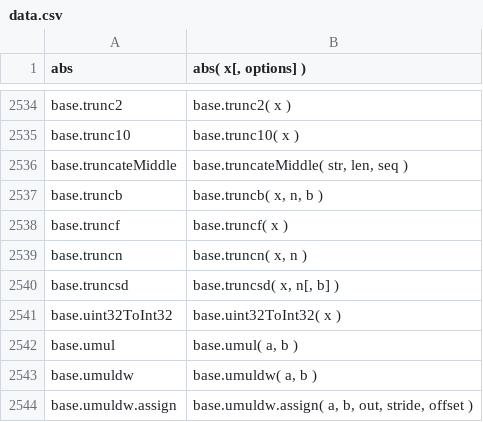
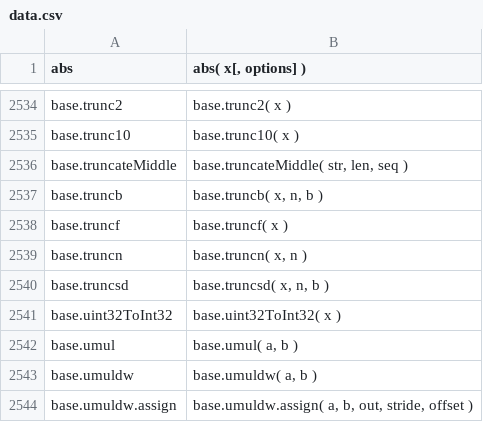
Before and after one commit to stdlib-js/repl, a CSV file: signature/data/data.csv, drawn as a sheet; only a part is shown, gaps mark what is left out.

```diff
--- a/signature/data/data.csv
+++ b/signature/data/data.csv
@@ -2539,3 +2539,3 @@ base.truncf,"base.truncf( x )"
 base.truncn,"base.truncn( x, n )"
-base.truncsd,"base.truncsd( x, n[, b] )"
+base.truncsd,"base.truncsd( x, n, b )"
 base.uint32ToInt32,"base.uint32ToInt32( x )"
```
Also changed, not shown: info/data/data.csv, typed-signature/data/data.csv, 10 other files.
